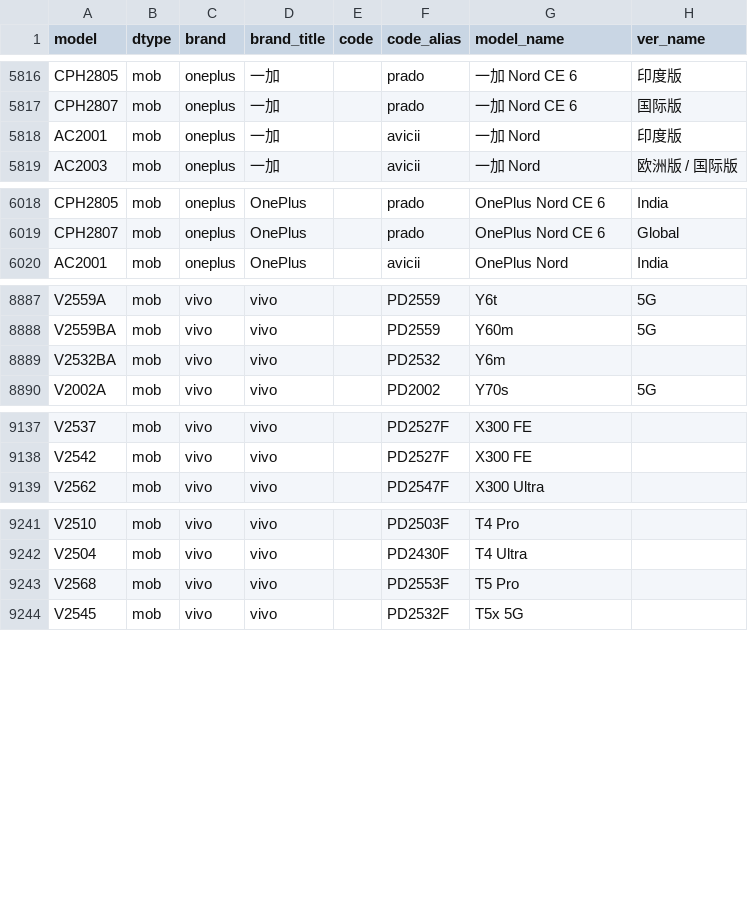
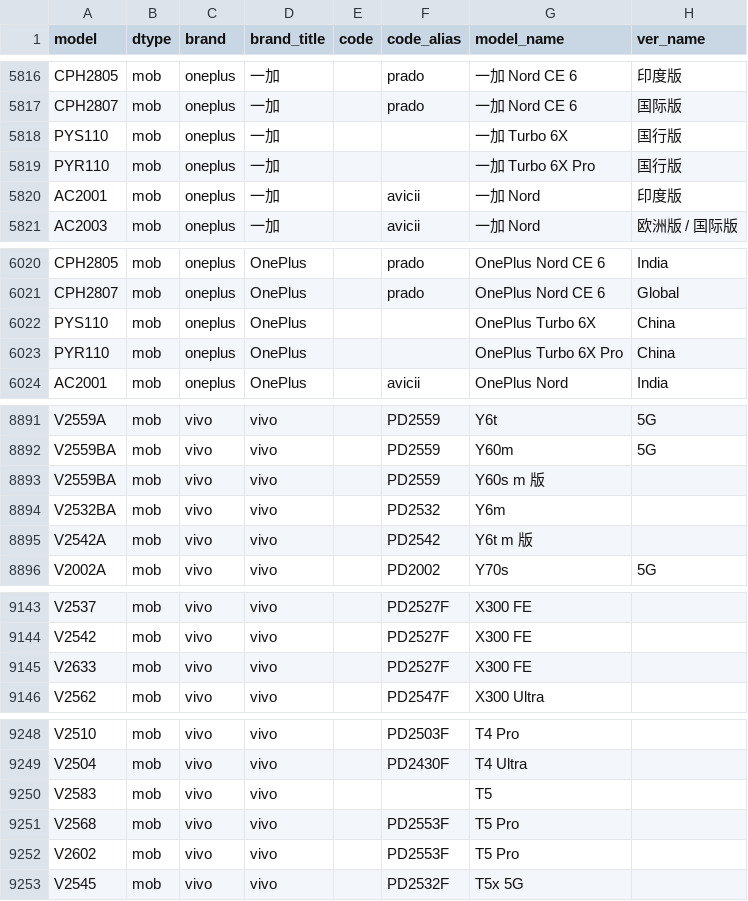
Before and after one commit to ITxiao6666/MobileModels-csv, a CSV file: models.csv, drawn as a sheet; only a part is shown, gaps mark what is left out; the diff covers the shown part only.

Commit message:
Sync with MobileModels b50ee0b29e5141d938fd375ea3de1310579fb6e9

```diff
--- a/models.csv
+++ b/models.csv
@@ -5817,2 +5817,4 @@ CPH2805,mob,oneplus,一加,,prado,一加 Nord CE 6,印度版
 CPH2807,mob,oneplus,一加,,prado,一加 Nord CE 6,国际版
+PYS110,mob,oneplus,一加,,,一加 Turbo 6X,国行版
+PYR110,mob,oneplus,一加,,,一加 Turbo 6X Pro,国行版
 AC2001,mob,oneplus,一加,,avicii,一加 Nord,印度版
@@ -6019,2 +6021,4 @@ CPH2805,mob,oneplus,OnePlus,,prado,OnePlus Nord CE 6,India
 CPH2807,mob,oneplus,OnePlus,,prado,OnePlus Nord CE 6,Global
+PYS110,mob,oneplus,OnePlus,,,OnePlus Turbo 6X,China
+PYR110,mob,oneplus,OnePlus,,,OnePlus Turbo 6X Pro,China
 AC2001,mob,oneplus,OnePlus,,avicii,OnePlus Nord,India
@@ -8888,3 +8892,5 @@ V2559A,mob,vivo,vivo,,PD2559,Y6t,5G
 V2559BA,mob,vivo,vivo,,PD2559,Y60m,5G
+V2559BA,mob,vivo,vivo,,PD2559,Y60s m 版,
 V2532BA,mob,vivo,vivo,,PD2532,Y6m,
+V2542A,mob,vivo,vivo,,PD2542,Y6t m 版,
 V2002A,mob,vivo,vivo,,PD2002,Y70s,5G
@@ -9138,2 +9144,3 @@ V2537,mob,vivo,vivo,,PD2527F,X300 FE,
 V2542,mob,vivo,vivo,,PD2527F,X300 FE,
+V2633,mob,vivo,vivo,,PD2527F,X300 FE,
 V2562,mob,vivo,vivo,,PD2547F,X300 Ultra,
@@ -9242,3 +9249,5 @@ V2510,mob,vivo,vivo,,PD2503F,T4 Pro,
 V2504,mob,vivo,vivo,,PD2430F,T4 Ultra,
+V2583,mob,vivo,vivo,,,T5,
 V2568,mob,vivo,vivo,,PD2553F,T5 Pro,
+V2602,mob,vivo,vivo,,PD2553F,T5 Pro,
 V2545,mob,vivo,vivo,,PD2532F,T5x 5G,
```
Also changed, not shown: 2 added rows elsewhere in this file, 1 other file.
